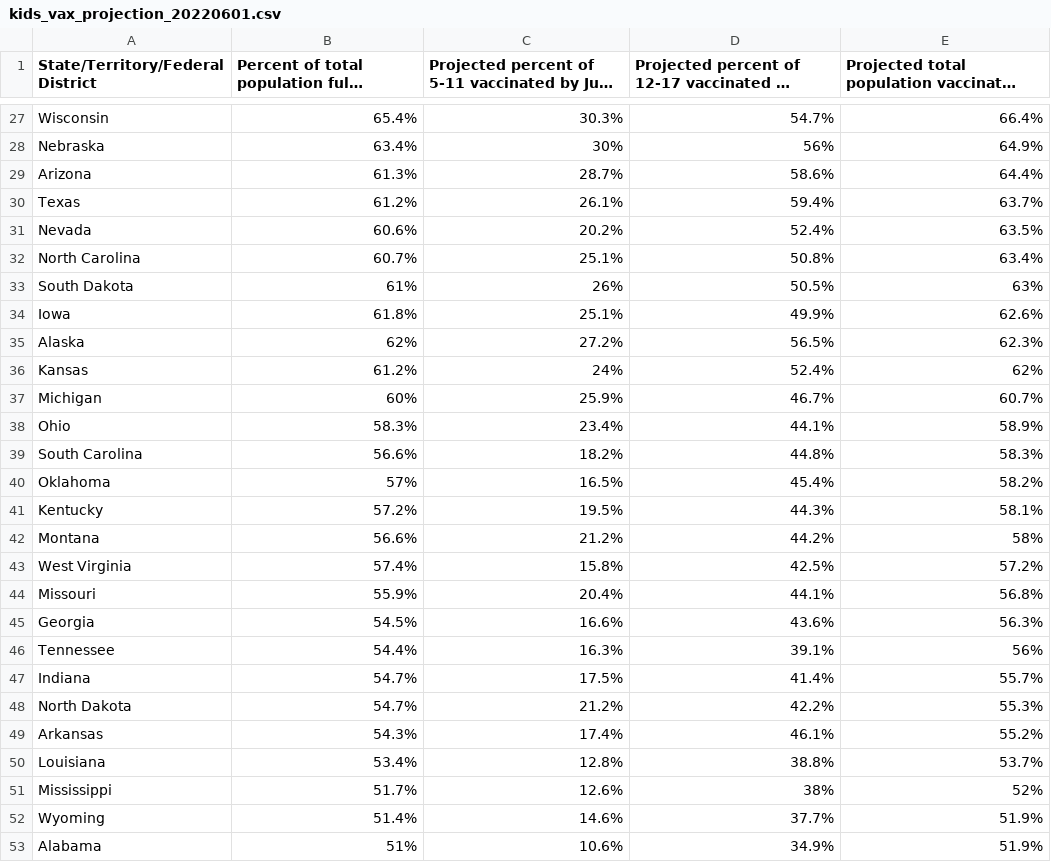
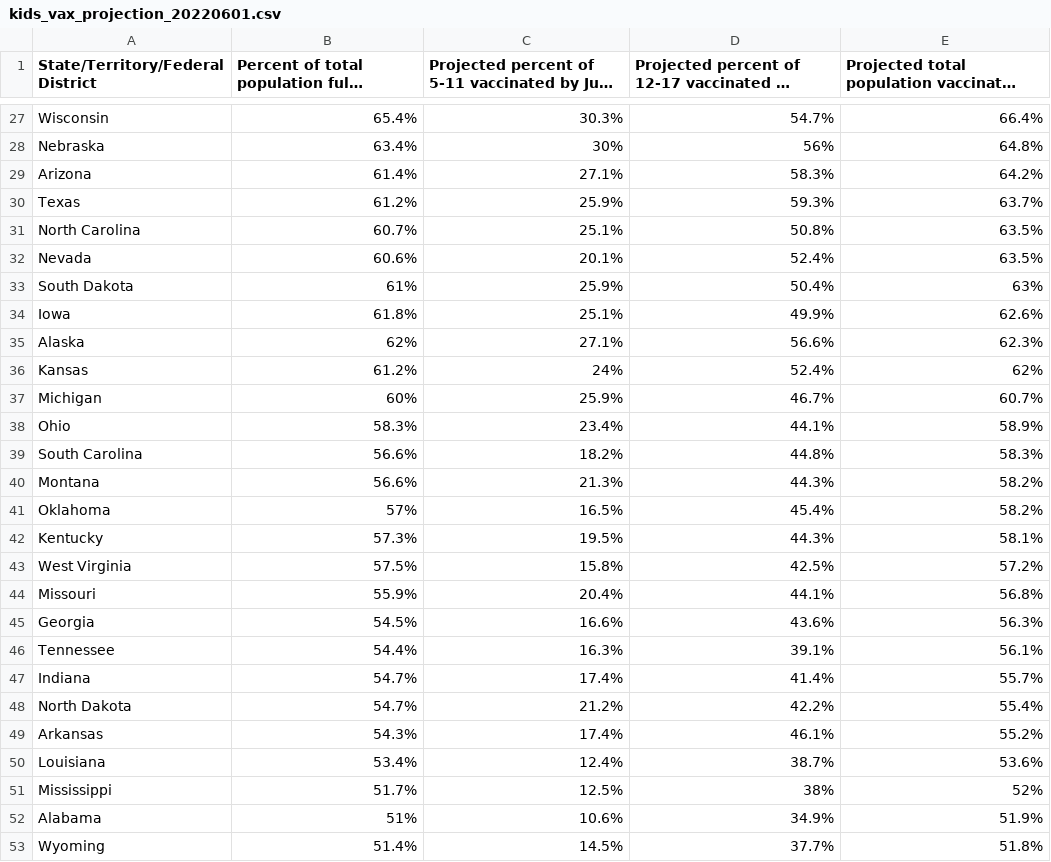
Before and after one commit to Dotdash-Data-Journalism/2022_VWH_kids_vax_projection_june_1, a CSV file: visualizations/kids_vax_projection_20220601.csv, drawn as a sheet; only a part is shown, gaps mark what is left out; long unchanged cells end in …; removed rows and columns are numbered as before the commit, all else as after; the diff covers the shown part only; the diff names each change by its address in the sheet, - before the commit and + after, or states it on an @@ line.

```diff
--- a/visualizations/kids_vax_projection_20220601.csv
+++ b/visualizations/kids_vax_projection_20220601.csv
-E28: 64.9%
+E28: 64.8%
-B29: 61.3%
+B29: 61.4%
-C29: 28.7%
+C29: 27.1%
-D29: 58.6%
+D29: 58.3%
-E29: 64.4%
+E29: 64.2%
-C30: 26.1%
+C30: 25.9%
-D30: 59.4%
+D30: 59.3%
-row 31: Nevada | 60.6% | 20.2% | 52.4% | 63.5%
-E31: 63.4%
+E31: 63.5%
+row 32: Nevada | 60.6% | 20.1% | 52.4% | 63.5%
-C33: 26%
+C33: 25.9%
-D33: 50.5%
+D33: 50.4%
-C35: 27.2%
+C35: 27.1%
-D35: 56.5%
+D35: 56.6%
+row 40: Montana | 56.6% | 21.3% | 44.3% | 58.2%
-B42: 57.2%
+B42: 57.3%
-row 42: Montana | 56.6% | 21.2% | 44.2% | 58%
-B43: 57.4%
+B43: 57.5%
-E46: 56%
+E46: 56.1%
-C47: 17.5%
+C47: 17.4%
-E48: 55.3%
+E48: 55.4%
-C50: 12.8%
+C50: 12.4%
-D50: 38.8%
+D50: 38.7%
-E50: 53.7%
+E50: 53.6%
-C51: 12.6%
+C51: 12.5%
-row 52: Wyoming | 51.4% | 14.6% | 37.7% | 51.9%
+row 53: Wyoming | 51.4% | 14.5% | 37.7% | 51.8%
```
Also changed, not shown: 1 added row, 1 removed row and 30 edited cells elsewhere in this file.
